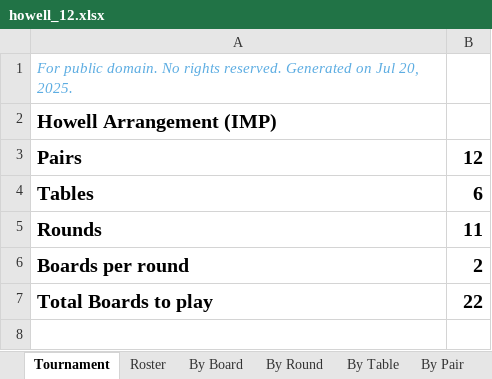
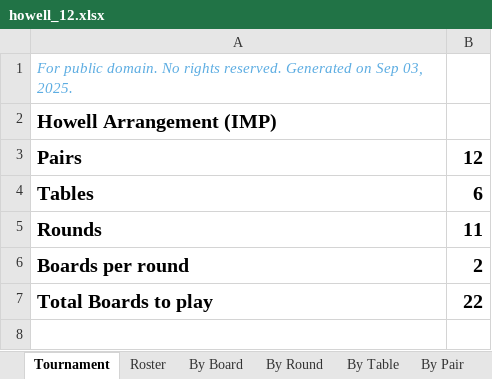
Before and after one commit to sywhub/howellcards, an Excel workbook: howell_12.xlsx, sheet Tournament, drawn as a sheet; only a part is shown; values as stored, in another font and other column widths than the file's, no borders; the diff names each change by its address in the sheet, - before the commit and + after, or states it on an @@ line.

```diff
--- a/howell_12.xlsx (sheet Tournament)
+++ b/howell_12.xlsx (sheet Tournament)
-A1: …Generated on Jul 20, 2025.
+A1: …Generated on Sep 03, 2025.
```
Also changed, not shown: sheet Roster, howell_10.xlsx, howell_13.xlsx, 19 other files.
